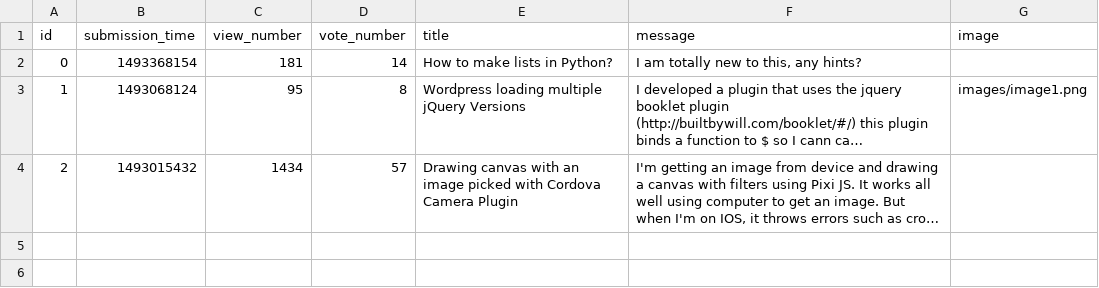
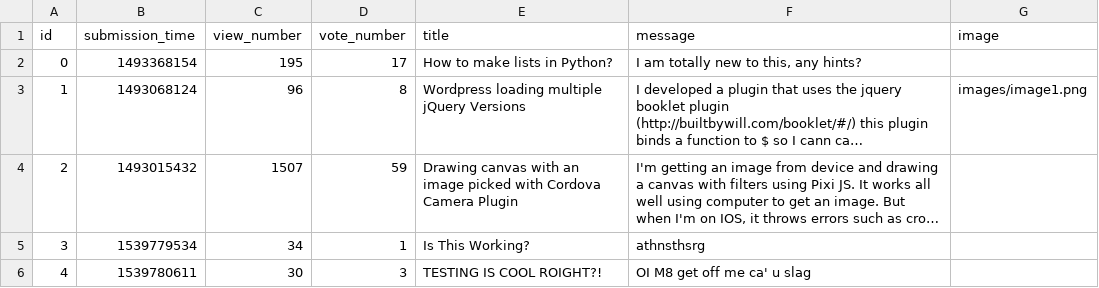
Before and after one commit to zoltankonradi/ask-mate-python, a CSV file: sample_data/question.csv, drawn as a sheet; long unchanged cells end in …; the diff names each change by its address in the sheet, - before the commit and + after, or states it on an @@ line.

```diff
--- a/sample_data/question.csv
+++ b/sample_data/question.csv
-C2 (view_number): 181
+C2 (view_number): 195
-D2 (vote_number): 14
+D2 (vote_number): 17
-C3 (view_number): 95
+C3 (view_number): 96
-C4 (view_number): 1434
+C4 (view_number): 1507
-D4 (vote_number): 57
+D4 (vote_number): 59
+row 5: 3 | 1539779534 | 34 | 1 | Is This Working? | athnsthsrg
+row 6: 4 | 1539780611 | 30 | 3 | TESTING IS COOL ROIGHT?! | OI M8 get off me ca' u slag
```
Also changed, not shown: 3 other files.
